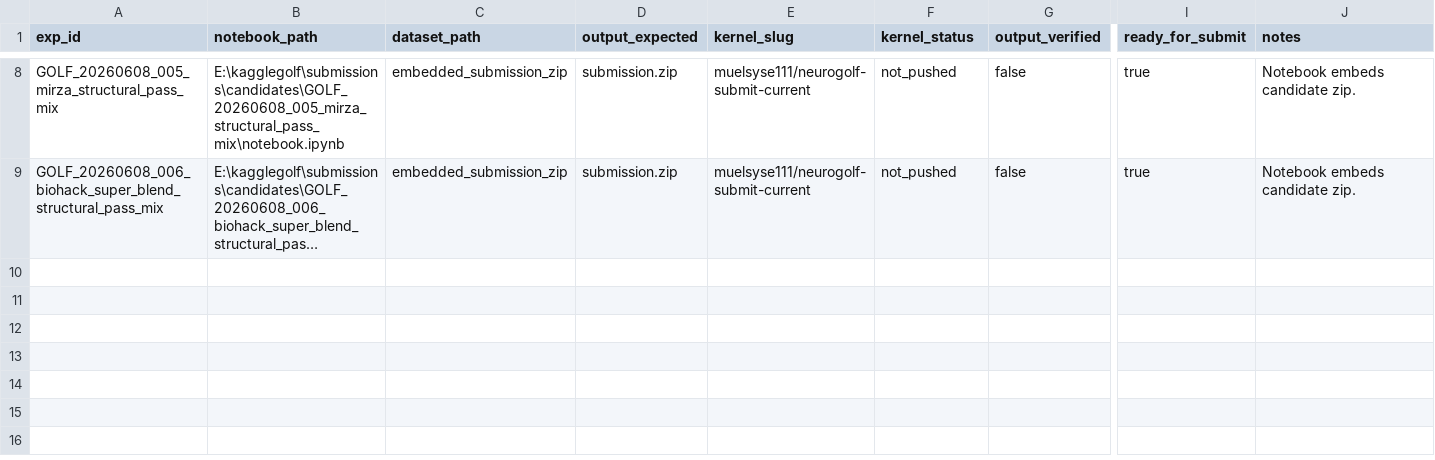
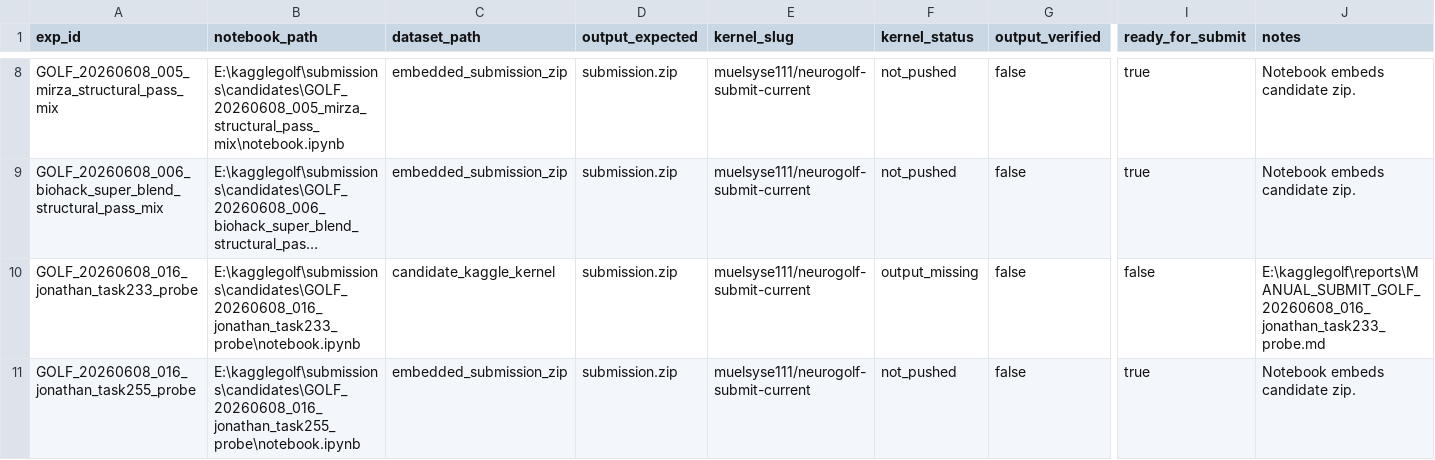
Before and after one commit to whzy3185/kagglegolf, a CSV file: experiments/notebook_queue.csv, drawn as a sheet; only a part is shown, gaps mark what is left out; long unchanged cells end in …; rows hold the shown columns only; the diff names each change by its address in the sheet, - before the commit and + after, or states it on an @@ line.

```diff
--- a/experiments/notebook_queue.csv
+++ b/experiments/notebook_queue.csv
+row 10: GOLF_20260608_016_jonathan_task233_probe | E:\kagglegolf\submissions\candidates\GOLF_20260608_016_jonathan_task233_probe\notebook.ipynb | candidate_kaggle_kernel | submission.zip | muelsyse111/neurogolf-submit-current | output_missing | false | false | E:\kagglegolf\reports\MANUAL_SUBMIT_GOLF_20260608_016_jonathan_task233_probe.md
+row 11: GOLF_20260608_016_jonathan_task255_probe | E:\kagglegolf\submissions\candidates\GOLF_20260608_016_jonathan_task255_probe\notebook.ipynb | embedded_submission_zip | submission.zip | muelsyse111/neurogolf-submit-current | not_pushed | false | true | Notebook embeds candidate zip.
```
Also changed, not shown: experiments/experiments.csv, experiments/submission_queue.csv, 44 other files.
